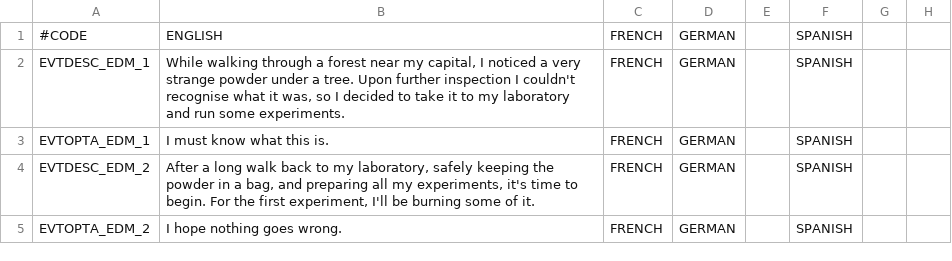
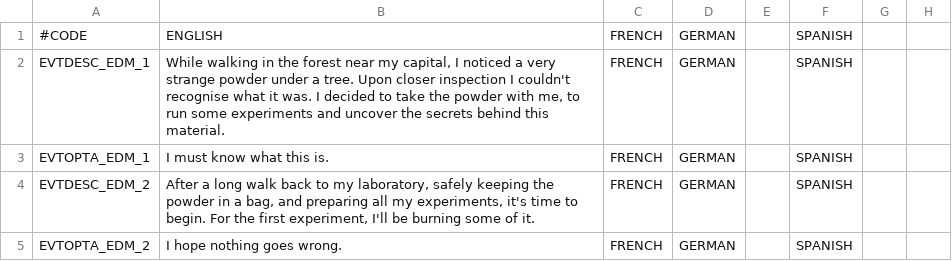
Before and after one commit to DC123456789/Britannia---The-Winter-King, a CSV file: Britannia/localisation/00 Events - EDM Flavor.csv, drawn as a sheet; only a part is shown; the diff covers the shown part only; the diff names each change by its address in the sheet, - before the commit and + after, or states it on an @@ line.

```diff
--- a/Britannia/localisation/00 Events - EDM Flavor.csv
+++ b/Britannia/localisation/00 Events - EDM Flavor.csv
-B2: While walking through a forest near my capital, I noticed a very strange powder under a tree. Upon further inspection I couldn't recognise what it was, so I decided to take it to my laboratory and run some experiments.
+B2: While walking in the forest near my capital, I noticed a very strange powder under a tree. Upon closer inspection I couldn't recognise what it was. I decided to take the powder with me, to run some experiments and uncover the secrets behind this material.
```
Also changed, not shown: 16 added rows and 23 edited cells elsewhere in this file, 3 other files.
